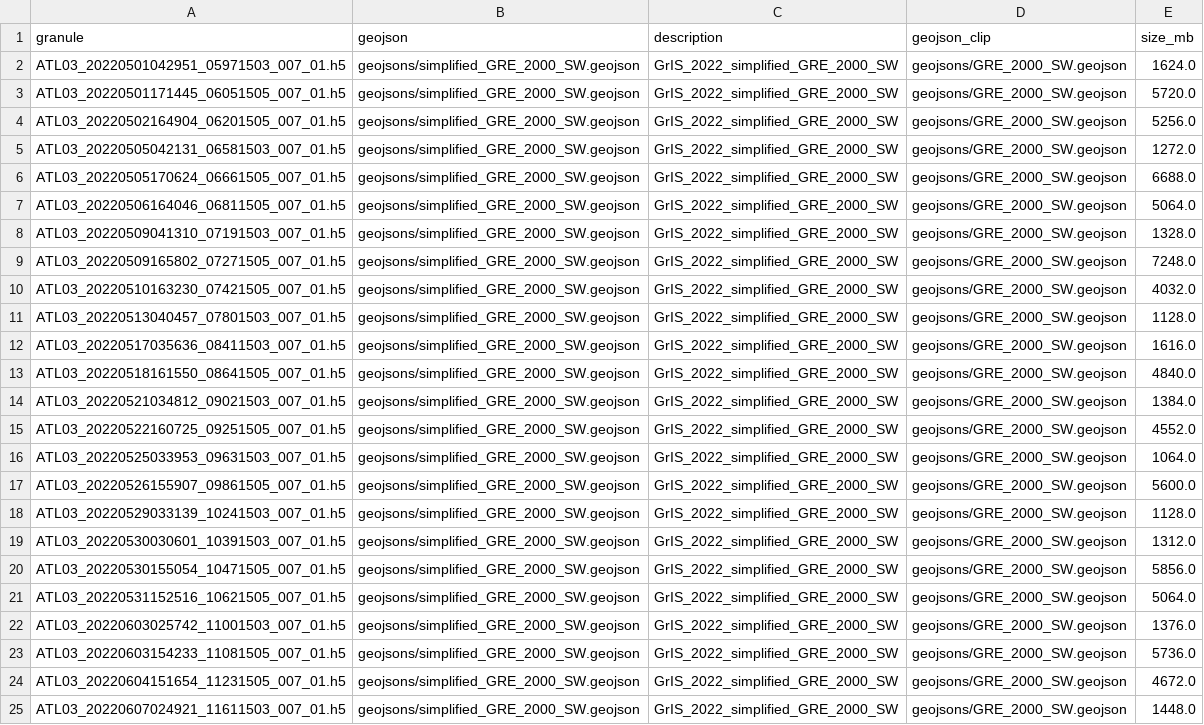
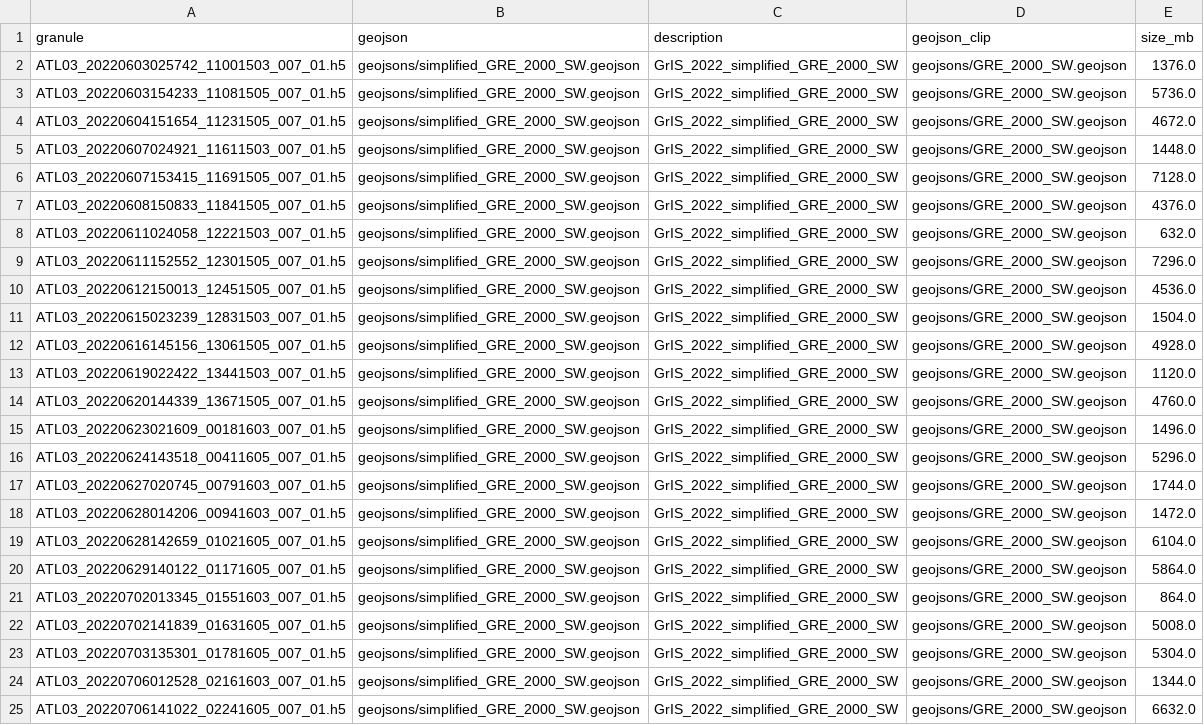
Before and after one commit to Fvoyager7/FLUIDSuRRF-code, a CSV file: granule_lists/GrIS_2022_GRE_2000_SW_summary.csv, drawn as a sheet; only a part is shown; the shorter side is filled out with more unchanged rows; the diff covers the shown part only.

```diff
--- a/granule_lists/GrIS_2022_GRE_2000_SW_summary.csv
+++ b/granule_lists/GrIS_2022_GRE_2000_SW_summary.csv
@@ -1,22 +1,2 @@
 granule,geojson,description,geojson_clip,size_mb
-ATL03_20220501042951_05971503_007_01.h5,geojsons/simplified_GRE_2000_SW.geojson,GrIS_2022_simplified_GRE_2000_SW,geojsons/GRE_2000_SW.geojson,1624.0
-ATL03_20220501171445_06051505_007_01.h5,geojsons/simplified_GRE_2000_SW.geojson,GrIS_2022_simplified_GRE_2000_SW,geojsons/GRE_2000_SW.geojson,5720.0
-ATL03_20220502164904_06201505_007_01.h5,geojsons/simplified_GRE_2000_SW.geojson,GrIS_2022_simplified_GRE_2000_SW,geojsons/GRE_2000_SW.geojson,5256.0
-ATL03_20220505042131_06581503_007_01.h5,geojsons/simplified_GRE_2000_SW.geojson,GrIS_2022_simplified_GRE_2000_SW,geojsons/GRE_2000_SW.geojson,1272.0
-ATL03_20220505170624_06661505_007_01.h5,geojsons/simplified_GRE_2000_SW.geojson,GrIS_2022_simplified_GRE_2000_SW,geojsons/GRE_2000_SW.geojson,6688.0
-ATL03_20220506164046_06811505_007_01.h5,geojsons/simplified_GRE_2000_SW.geojson,GrIS_2022_simplified_GRE_2000_SW,geojsons/GRE_2000_SW.geojson,5064.0
-ATL03_20220509041310_07191503_007_01.h5,geojsons/simplified_GRE_2000_SW.geojson,GrIS_2022_simplified_GRE_2000_SW,geojsons/GRE_2000_SW.geojson,1328.0
-ATL03_20220509165802_07271505_007_01.h5,geojsons/simplified_GRE_2000_SW.geojson,GrIS_2022_simplified_GRE_2000_SW,geojsons/GRE_2000_SW.geojson,7248.0
-ATL03_20220510163230_07421505_007_01.h5,geojsons/simplified_GRE_2000_SW.geojson,GrIS_2022_simplified_GRE_2000_SW,geojsons/GRE_2000_SW.geojson,4032.0
-ATL03_20220513040457_07801503_007_01.h5,geojsons/simplified_GRE_2000_SW.geojson,GrIS_2022_simplified_GRE_2000_SW,geojsons/GRE_2000_SW.geojson,1128.0
-ATL03_20220517035636_08411503_007_01.h5,geojsons/simplified_GRE_2000_SW.geojson,GrIS_2022_simplified_GRE_2000_SW,geojsons/GRE_2000_SW.geojson,1616.0
-ATL03_20220518161550_08641505_007_01.h5,geojsons/simplified_GRE_2000_SW.geojson,GrIS_2022_simplified_GRE_2000_SW,geojsons/GRE_2000_SW.geojson,4840.0
-ATL03_20220521034812_09021503_007_01.h5,geojsons/simplified_GRE_2000_SW.geojson,GrIS_2022_simplified_GRE_2000_SW,geojsons/GRE_2000_SW.geojson,1384.0
-ATL03_20220522160725_09251505_007_01.h5,geojsons/simplified_GRE_2000_SW.geojson,GrIS_2022_simplified_GRE_2000_SW,geojsons/GRE_2000_SW.geojson,4552.0
-ATL03_20220525033953_09631503_007_01.h5,geojsons/simplified_GRE_2000_SW.geojson,GrIS_2022_simplified_GRE_2000_SW,geojsons/GRE_2000_SW.geojson,1064.0
-ATL03_20220526155907_09861505_007_01.h5,geojsons/simplified_GRE_2000_SW.geojson,GrIS_2022_simplified_GRE_2000_SW,geojsons/GRE_2000_SW.geojson,5600.0
-ATL03_20220529033139_10241503_007_01.h5,geojsons/simplified_GRE_2000_SW.geojson,GrIS_2022_simplified_GRE_2000_SW,geojsons/GRE_2000_SW.geojson,1128.0
-ATL03_20220530030601_10391503_007_01.h5,geojsons/simplified_GRE_2000_SW.geojson,GrIS_2022_simplified_GRE_2000_SW,geojsons/GRE_2000_SW.geojson,1312.0
-ATL03_20220530155054_10471505_007_01.h5,geojsons/simplified_GRE_2000_SW.geojson,GrIS_2022_simplified_GRE_2000_SW,geojsons/GRE_2000_SW.geojson,5856.0
-ATL03_20220531152516_10621505_007_01.h5,geojsons/simplified_GRE_2000_SW.geojson,GrIS_2022_simplified_GRE_2000_SW,geojsons/GRE_2000_SW.geojson,5064.0
 ATL03_20220603025742_11001503_007_01.h5,geojsons/simplified_GRE_2000_SW.geojson,GrIS_2022_simplified_GRE_2000_SW,geojsons/GRE_2000_SW.geojson,1376.0
```
Also changed, not shown: 20 removed rows elsewhere in this file, granule_lists/GrIS_2022_GRE_2000_SW.csv, 2 other files.
